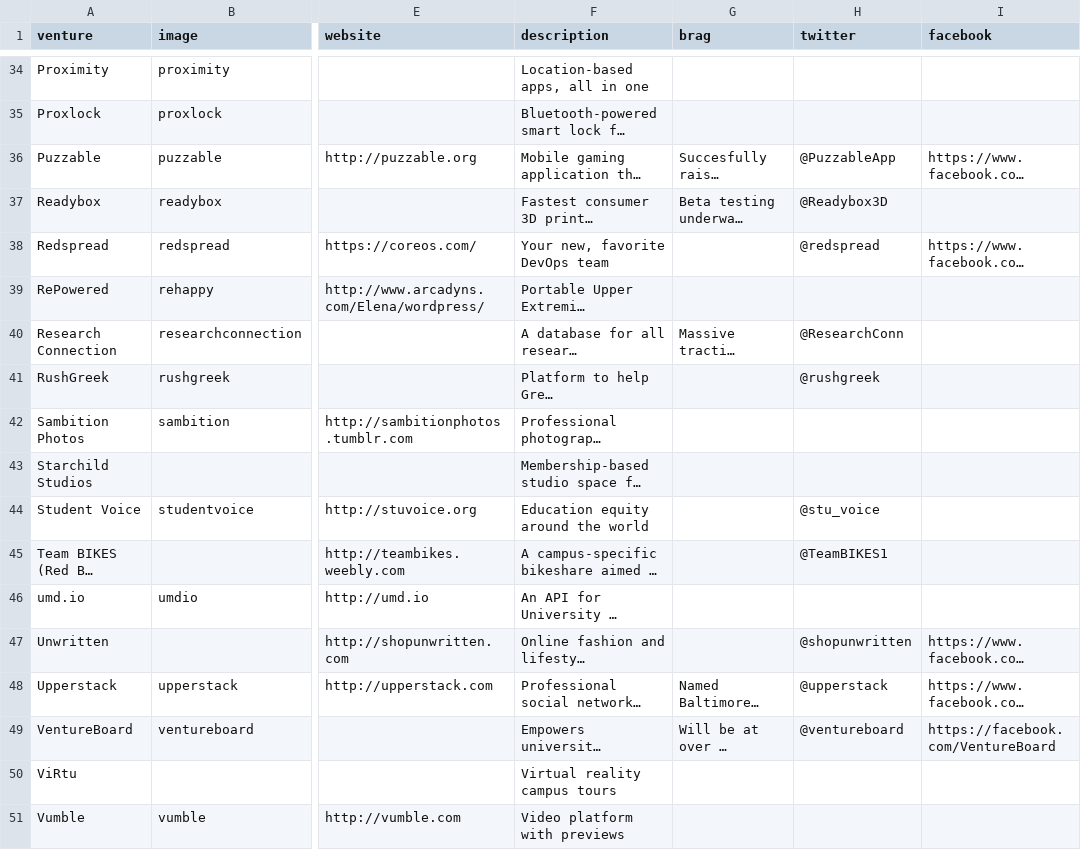
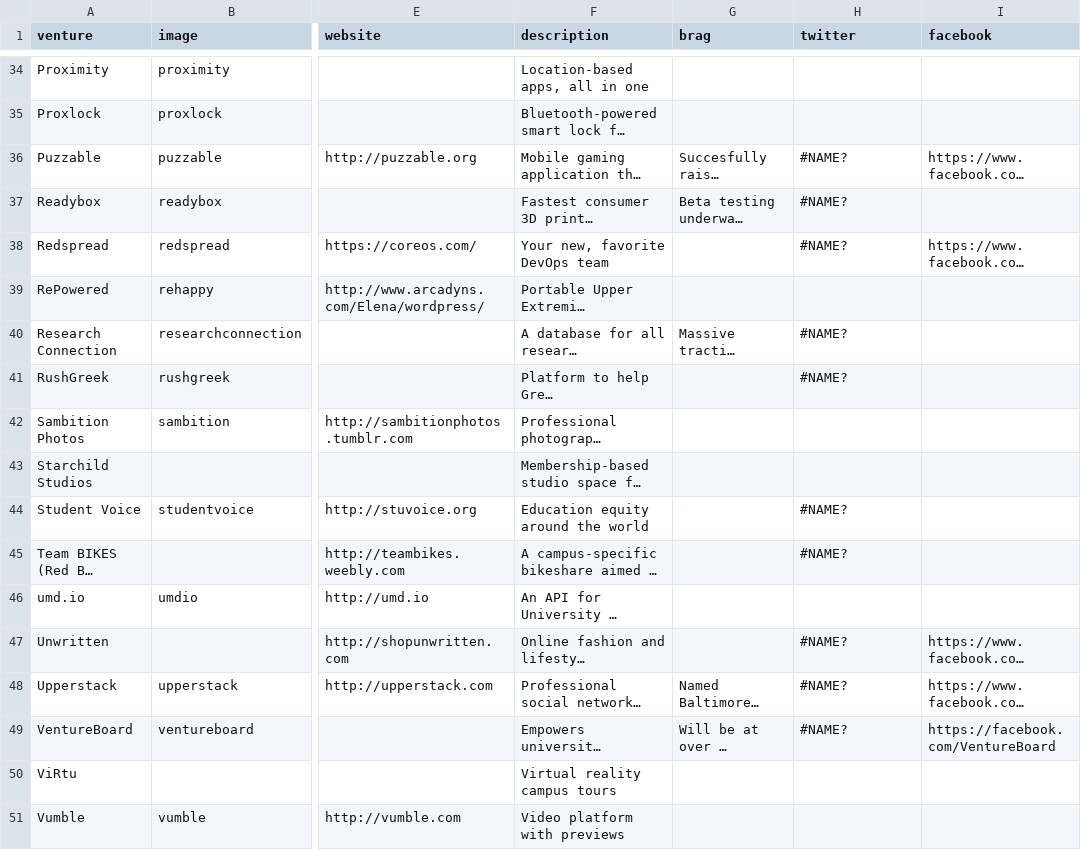
Before and after one commit to StartupShell/web-2017, a CSV file: _data/ventures.csv, drawn as a sheet; only a part is shown, gaps mark what is left out; long unchanged cells end in …; the diff covers the shown part only; the diff names each change by its address in the sheet, - before the commit and + after, or states it on an @@ line.

```diff
--- a/_data/ventures.csv
+++ b/_data/ventures.csv
-H36 (twitter): @PuzzableApp
+H36 (twitter): #NAME?
-H37 (twitter): @Readybox3D
+H37 (twitter): #NAME?
-H38 (twitter): @redspread
+H38 (twitter): #NAME?
-H40 (twitter): @ResearchConn
+H40 (twitter): #NAME?
-H41 (twitter): @rushgreek
+H41 (twitter): #NAME?
-H44 (twitter): @stu_voice
+H44 (twitter): #NAME?
-H45 (twitter): @TeamBIKES1
+H45 (twitter): #NAME?
-H47 (twitter): @shopunwritten
+H47 (twitter): #NAME?
-H48 (twitter): @upperstack
+H48 (twitter): #NAME?
-H49 (twitter): @ventureboard
+H49 (twitter): #NAME?
```
Also changed, not shown: 36 edited cells elsewhere in this file.
